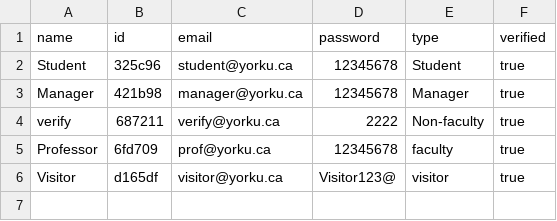
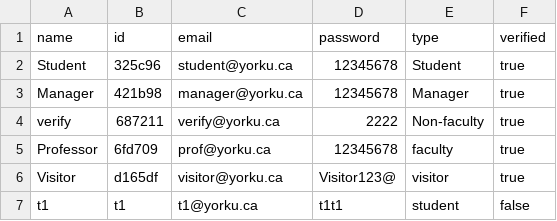
Before and after one commit to FShalaby/LibrarySystem, a CSV file: sandbox/db/users.csv, drawn as a sheet; the diff names each change by its address in the sheet, - before the commit and + after, or states it on an @@ line.

```diff
--- a/sandbox/db/users.csv
+++ b/sandbox/db/users.csv
+row 7: t1 | t1 | t1@yorku.ca | t1t1 | student | false
```
Also changed, not shown: sandbox/db/items.csv, sandbox/db/rentals.csv, 3 other files.
